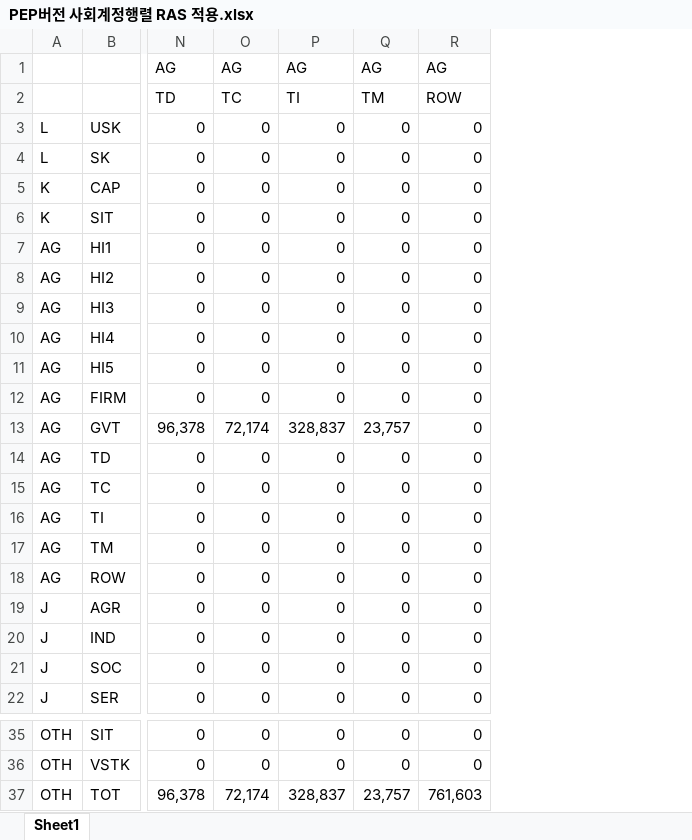
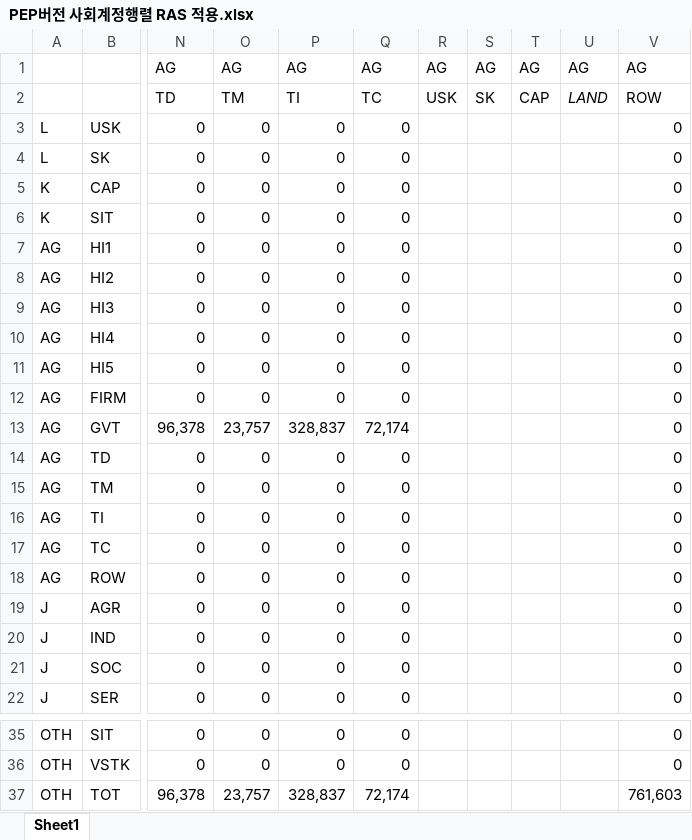
Before and after one commit to ehddy/spatial_information_project, an Excel workbook: RAS 전처리 SAM/PEP버전 사회계정행렬 RAS 적용.xlsx, sheet Sheet1, drawn as a sheet; only a part is shown, gaps mark what is left out; values as stored, in another font and other column widths than the file's, no borders; the diff names each change by its address in the sheet, - before the commit and + after, or states it on an @@ line.

```diff
--- a/RAS 전처리 SAM/PEP버전 사회계정행렬 RAS 적용.xlsx (sheet Sheet1)
+++ b/RAS 전처리 SAM/PEP버전 사회계정행렬 RAS 적용.xlsx (sheet Sheet1)
+column R, rows 1-2: AG | USK
+column S, rows 1-2: AG | SK
+column T, rows 1-2: AG | CAP
+column U, rows 1-2: AG | LAND
-O2: TC
+O2: TM
-Q2: TM
+Q2: TC
-O13: 72,174
+O13: 23,757
-Q13: 23,757
+Q13: 72,174
@@ row 17 moved to row 15: AG @@
-O37: 72,174
+O37: 23,757
-Q37: 23,757
+Q37: 72,174
```
Also changed, not shown: formulas that keep their value, sam 구축/sam_09_15_가계 나누기.xlsx, 5 other files.
